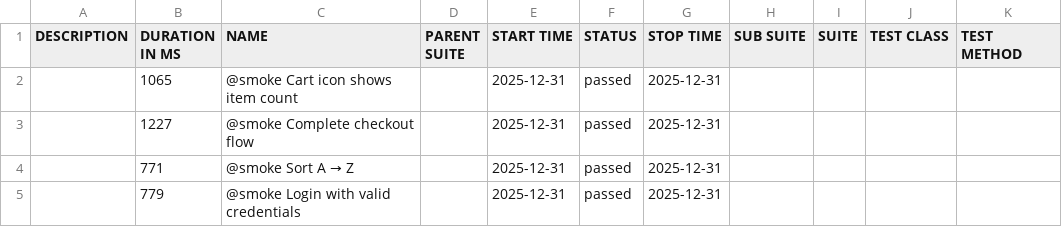
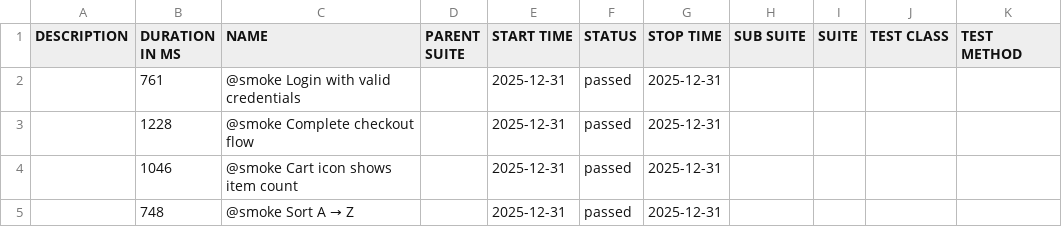
Before and after one commit to kirstyaameredith/playwright-saucedemo-tests, a CSV file: smoke/data/suites.csv, drawn as a sheet.

```diff
--- a/smoke/data/suites.csv
+++ b/smoke/data/suites.csv
@@ -1,5 +1,5 @@
 "DESCRIPTION","DURATION IN MS","NAME","PARENT SUITE","START TIME","STATUS","STOP TIME","SUB SUITE","SUITE","TEST CLASS","TEST METHOD"
-"","1065","@smoke Cart icon shows item count","","2025-12-31","passed","2025-12-31","","","",""
-"","1227","@smoke Complete checkout flow","","2025-12-31","passed","2025-12-31","","","",""
-"","771","@smoke Sort A → Z","","2025-12-31","passed","2025-12-31","","","",""
-"","779","@smoke Login with valid credentials","","2025-12-31","passed","2025-12-31","","","",""
+"","761","@smoke Login with valid credentials","","2025-12-31","passed","2025-12-31","","","",""
+"","1228","@smoke Complete checkout flow","","2025-12-31","passed","2025-12-31","","","",""
+"","1046","@smoke Cart icon shows item count","","2025-12-31","passed","2025-12-31","","","",""
+"","748","@smoke Sort A → Z","","2025-12-31","passed","2025-12-31","","","",""
```
Also changed, not shown: regression/data/suites.csv, 52 other files.
